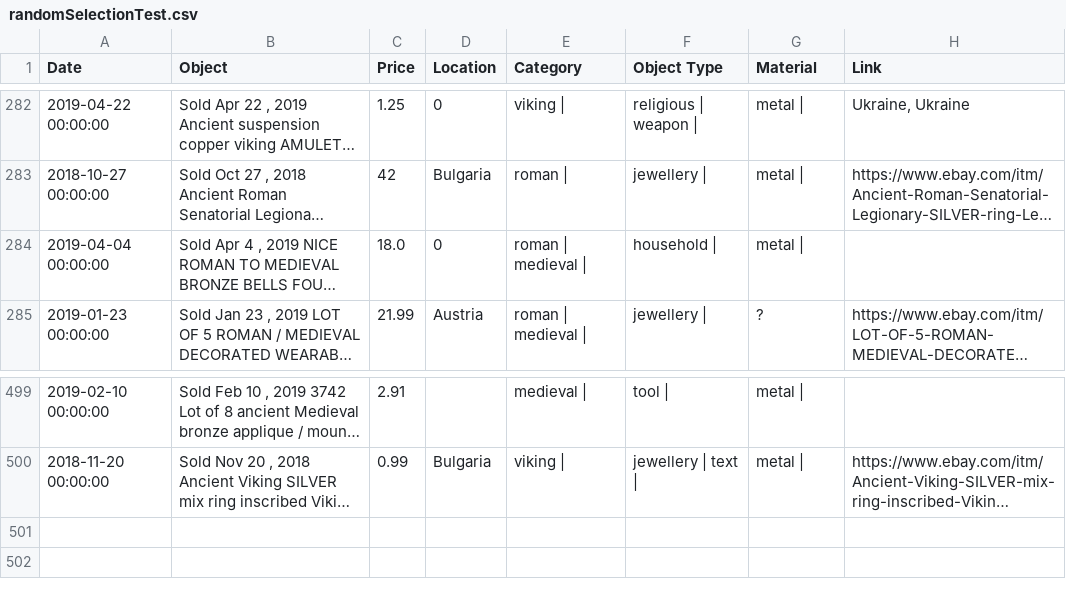
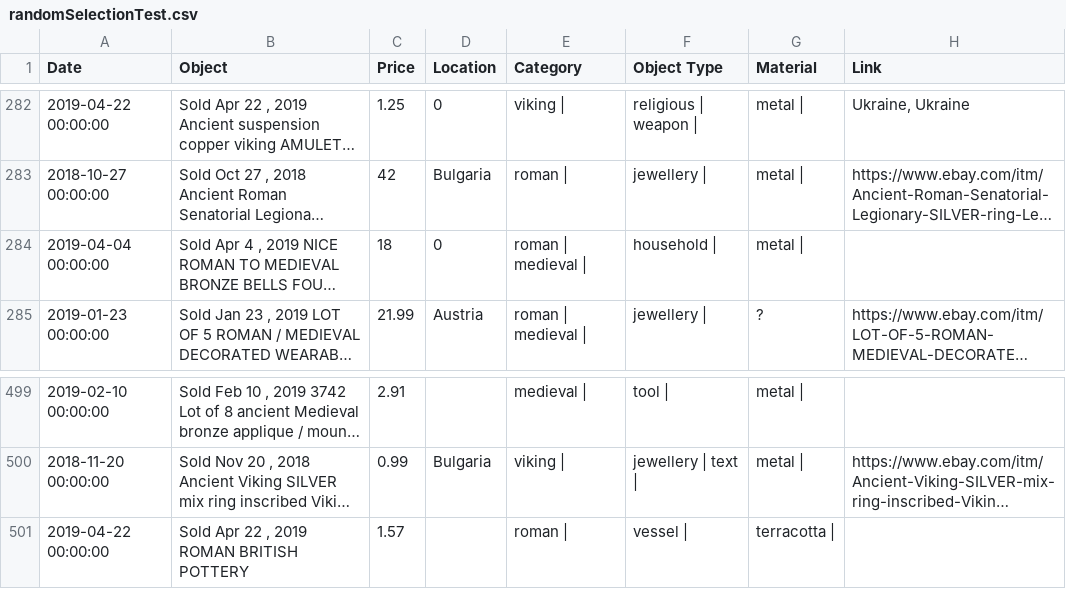
Before and after one commit to maltaweel/eBayScraper, a CSV file: output/randomSelectionTest.csv, drawn as a sheet; only a part is shown, gaps mark what is left out; long unchanged cells end in …; the diff names each change by its address in the sheet, - before the commit and + after, or states it on an @@ line.

Commit message:
Add files via upload

```diff
--- a/output/randomSelectionTest.csv
+++ b/output/randomSelectionTest.csv
-C284 (Price): 18.0
+C284 (Price): 18
+row 501: 2019-04-22 00:00:00 | Sold Apr 22 , 2019 ROMAN BRITISH POTTERY | 1.57 |  | roman | | vessel | | terracotta
```
